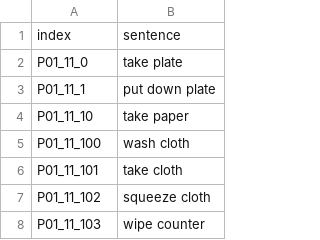
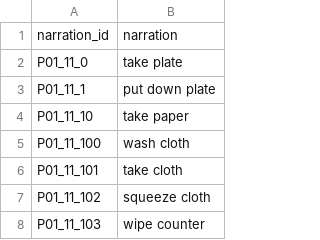
Before and after one commit to epic-kitchens/epic-kitchens-100-annotations, a CSV file: retrieval_annotations/EPIC_100_retrieval_test_sentence.csv, drawn as a sheet; only a part is shown.

Commit message:
Fixes column names in retrieval sentence dfs

```diff
--- a/retrieval_annotations/EPIC_100_retrieval_test_sentence.csv
+++ b/retrieval_annotations/EPIC_100_retrieval_test_sentence.csv
@@ -1,2 +1,2 @@
-index,sentence
+narration_id,narration
 P01_11_0,take plate
```
Also changed, not shown: 3 other files.
